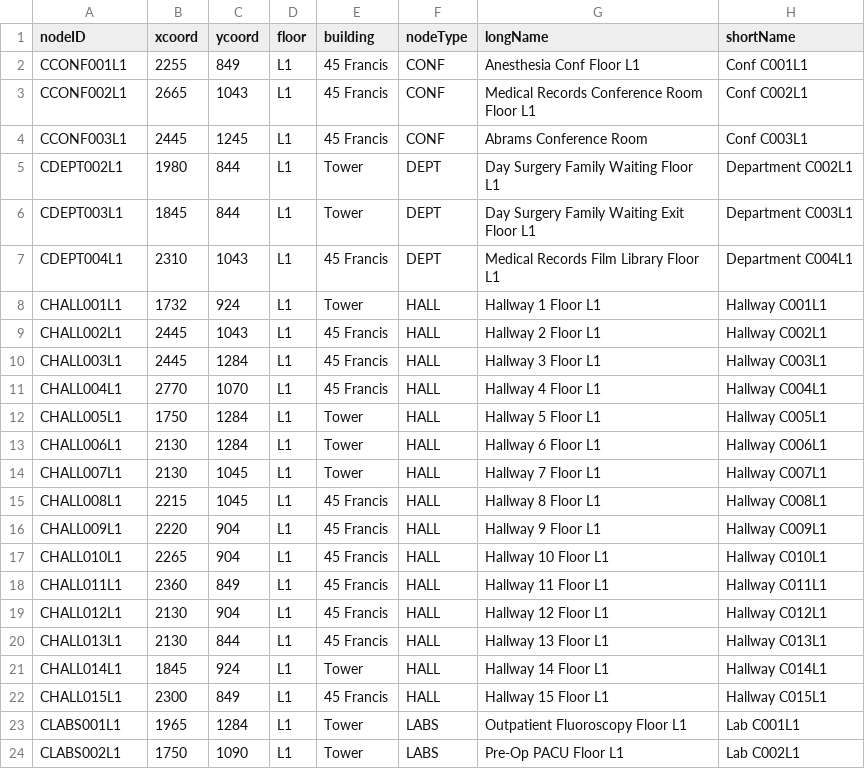
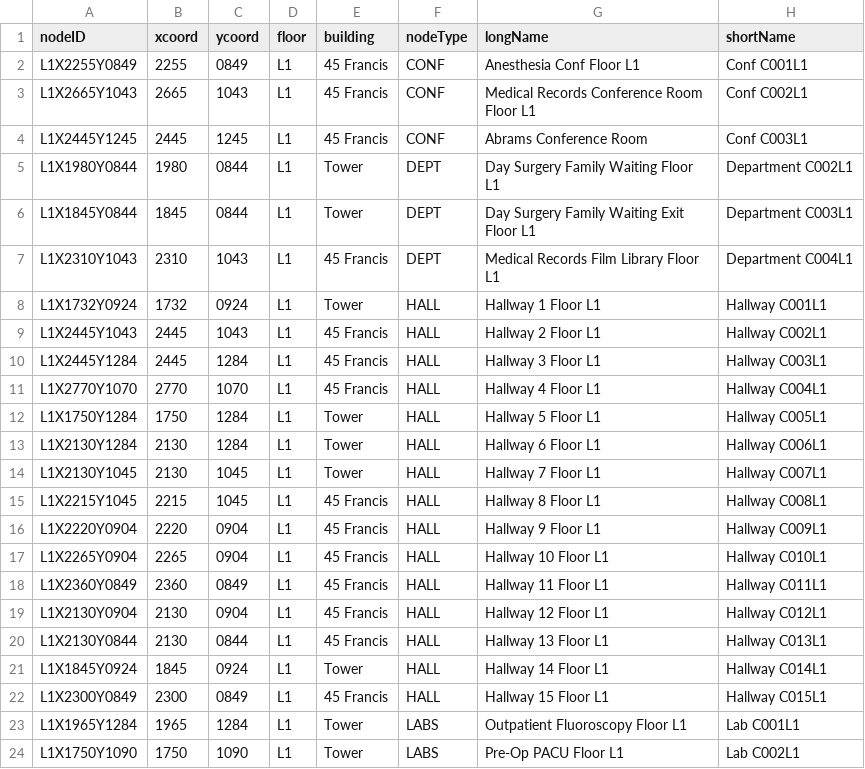
Before and after one commit to Perez0002/CS3733-C23-Team-D-Production, a CSV file: src/main/resources/edu/wpi/cs3733/C23/teamD/data/L1Nodes.csv, drawn as a sheet; only a part is shown; the diff covers the shown part only.

Commit message:
Added SQL and changed Nodes and Edges csv

```diff
--- a/src/main/resources/edu/wpi/cs3733/C23/teamD/data/L1Nodes.csv
+++ b/src/main/resources/edu/wpi/cs3733/C23/teamD/data/L1Nodes.csv
@@ -1,24 +1,24 @@
 nodeID,xcoord,ycoord,floor,building,nodeType,longName,shortName
-CCONF001L1,2255,849,L1,45 Francis,CONF,Anesthesia Conf Floor L1,Conf C001L1
-CCONF002L1,2665,1043,L1,45 Francis,CONF,Medical Records Conference Room Floor L1,Conf C002L1
-CCONF003L1,2445,1245,L1,45 Francis,CONF,Abrams Conference Room,Conf C003L1
-CDEPT002L1,1980,844,L1,Tower,DEPT,Day Surgery Family Waiting Floor L1,Department C002L1
-CDEPT003L1,1845,844,L1,Tower,DEPT,Day Surgery Family Waiting Exit Floor L1,Department C003L1
-CDEPT004L1,2310,1043,L1,45 Francis,DEPT,Medical Records Film Library Floor L1,Department C004L1
-CHALL001L1,1732,924,L1,Tower,HALL,Hallway 1 Floor L1,Hallway C001L1
-CHALL002L1,2445,1043,L1,45 Francis,HALL,Hallway 2 Floor L1,Hallway C002L1
-CHALL003L1,2445,1284,L1,45 Francis,HALL,Hallway 3 Floor L1,Hallway C003L1
-CHALL004L1,2770,1070,L1,45 Francis,HALL,Hallway 4 Floor L1,Hallway C004L1
-CHALL005L1,1750,1284,L1,Tower,HALL,Hallway 5 Floor L1,Hallway C005L1
-CHALL006L1,2130,1284,L1,Tower,HALL,Hallway 6 Floor L1,Hallway C006L1
-CHALL007L1,2130,1045,L1,Tower,HALL,Hallway 7 Floor L1,Hallway C007L1
-CHALL008L1,2215,1045,L1,45 Francis,HALL,Hallway 8 Floor L1,Hallway C008L1
-CHALL009L1,2220,904,L1,45 Francis,HALL,Hallway 9 Floor L1,Hallway C009L1
-CHALL010L1,2265,904,L1,45 Francis,HALL,Hallway 10 Floor L1,Hallway C010L1
-CHALL011L1,2360,849,L1,45 Francis,HALL,Hallway 11 Floor L1,Hallway C011L1
-CHALL012L1,2130,904,L1,45 Francis,HALL,Hallway 12 Floor L1,Hallway C012L1
-CHALL013L1,2130,844,L1,45 Francis,HALL,Hallway 13 Floor L1,Hallway C013L1
-CHALL014L1,1845,924,L1,Tower,HALL,Hallway 14 Floor L1,Hallway C014L1
-CHALL015L1,2300,849,L1,45 Francis,HALL,Hallway 15 Floor L1,Hallway C015L1
-CLABS001L1,1965,1284,L1,Tower,LABS,Outpatient Fluoroscopy Floor L1,Lab C001L1
-CLABS002L1,1750,1090,L1,Tower,LABS,Pre-Op PACU Floor L1,Lab C002L1
+L1X2255Y0849,2255,0849,L1,45 Francis,CONF,Anesthesia Conf Floor L1,Conf C001L1
+L1X2665Y1043,2665,1043,L1,45 Francis,CONF,Medical Records Conference Room Floor L1,Conf C002L1
+L1X2445Y1245,2445,1245,L1,45 Francis,CONF,Abrams Conference Room,Conf C003L1
+L1X1980Y0844,1980,0844,L1,Tower,DEPT,Day Surgery Family Waiting Floor L1,Department C002L1
+L1X1845Y0844,1845,0844,L1,Tower,DEPT,Day Surgery Family Waiting Exit Floor L1,Department C003L1
+L1X2310Y1043,2310,1043,L1,45 Francis,DEPT,Medical Records Film Library Floor L1,Department C004L1
+L1X1732Y0924,1732,0924,L1,Tower,HALL,Hallway 1 Floor L1,Hallway C001L1
+L1X2445Y1043,2445,1043,L1,45 Francis,HALL,Hallway 2 Floor L1,Hallway C002L1
+L1X2445Y1284,2445,1284,L1,45 Francis,HALL,Hallway 3 Floor L1,Hallway C003L1
+L1X2770Y1070,2770,1070,L1,45 Francis,HALL,Hallway 4 Floor L1,Hallway C004L1
+L1X1750Y1284,1750,1284,L1,Tower,HALL,Hallway 5 Floor L1,Hallway C005L1
+L1X2130Y1284,2130,1284,L1,Tower,HALL,Hallway 6 Floor L1,Hallway C006L1
+L1X2130Y1045,2130,1045,L1,Tower,HALL,Hallway 7 Floor L1,Hallway C007L1
+L1X2215Y1045,2215,1045,L1,45 Francis,HALL,Hallway 8 Floor L1,Hallway C008L1
+L1X2220Y0904,2220,0904,L1,45 Francis,HALL,Hallway 9 Floor L1,Hallway C009L1
+L1X2265Y0904,2265,0904,L1,45 Francis,HALL,Hallway 10 Floor L1,Hallway C010L1
+L1X2360Y0849,2360,0849,L1,45 Francis,HALL,Hallway 11 Floor L1,Hallway C011L1
+L1X2130Y0904,2130,0904,L1,45 Francis,HALL,Hallway 12 Floor L1,Hallway C012L1
+L1X2130Y0844,2130,0844,L1,45 Francis,HALL,Hallway 13 Floor L1,Hallway C013L1
+L1X1845Y0924,1845,0924,L1,Tower,HALL,Hallway 14 Floor L1,Hallway C014L1
+L1X2300Y0849,2300,0849,L1,45 Francis,HALL,Hallway 15 Floor L1,Hallway C015L1
+L1X1965Y1284,1965,1284,L1,Tower,LABS,Outpatient Fluoroscopy Floor L1,Lab C001L1
+L1X1750Y1090,1750,1090,L1,Tower,LABS,Pre-Op PACU Floor L1,Lab C002L1
```
Also changed, not shown: 1 added row and 27 edited cells elsewhere in this file, src/main/resources/edu/wpi/cs3733/C23/teamD/data/L1Edges.csv, 1 other file.
